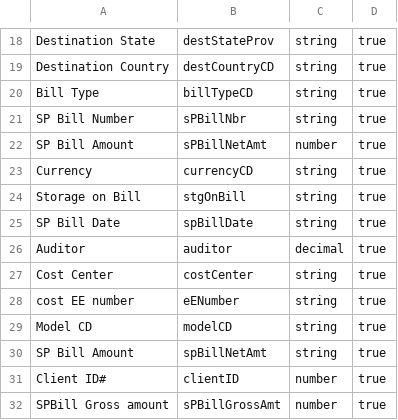
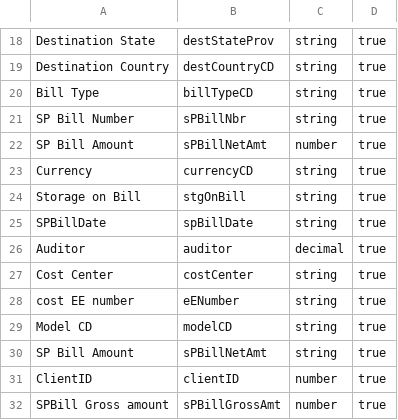
Before and after one commit to nathanverrilli/reflectsvc, a CSV file: fieldnames.csv, drawn as a sheet; only a part is shown, gaps mark what is left out.

```diff
--- a/fieldnames.csv
+++ b/fieldnames.csv
@@ -24,3 +24,3 @@ Currency;currencyCD;string;true
 Storage on Bill;stgOnBill;string;true
-SP Bill Date;spBillDate;string;true
+SPBillDate;spBillDate;string;true
 Auditor;auditor;decimal;true
@@ -29,4 +29,4 @@ cost EE number;eENumber;string;true
 Model CD;modelCD;string;true
-SP Bill Amount;spBillNetAmt;string;true
-Client ID#;clientID;number;true
+SP Bill Amount;sPBillNetAmt;string;true
+ClientID;clientID;number;true
 SPBill Gross amount;sPBillGrossAmt;number;true
```
Also changed, not shown: 5 other files.
